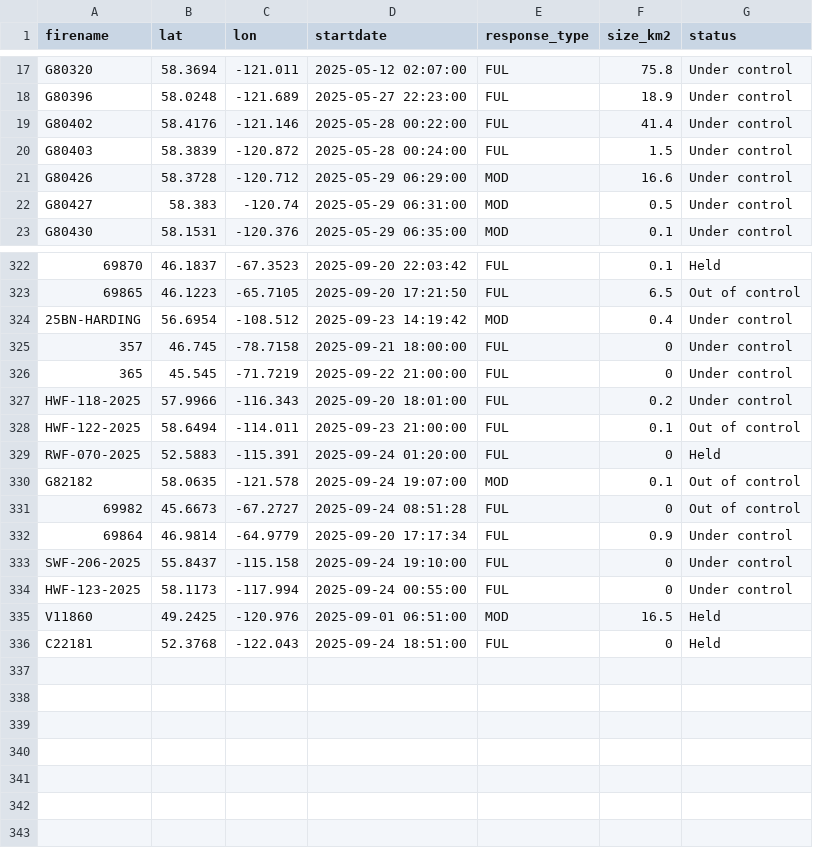
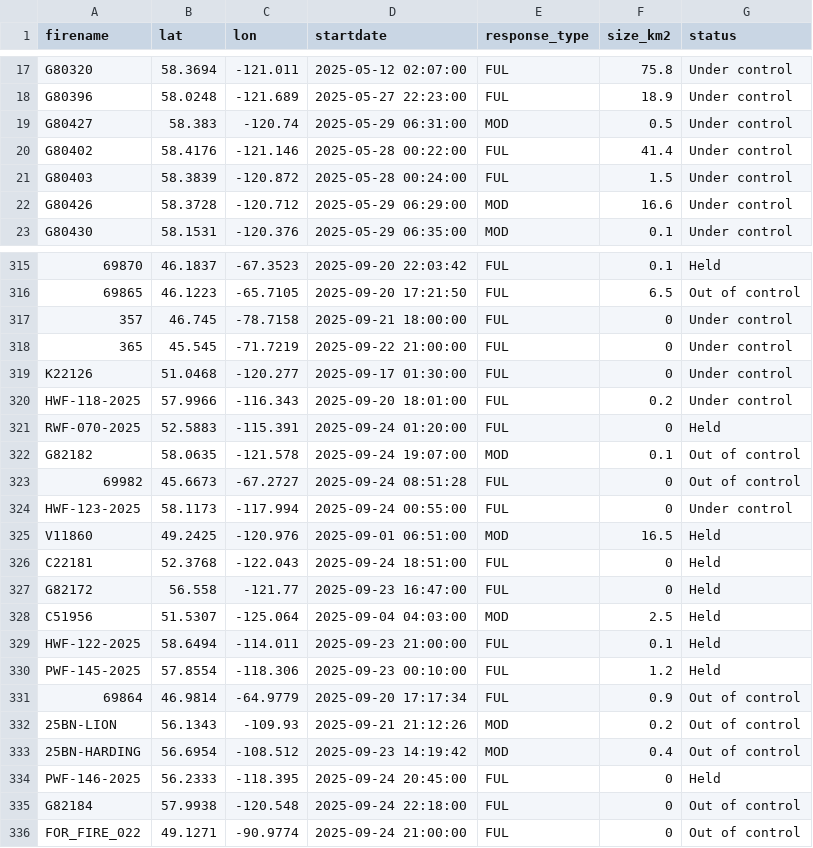
Before and after one commit to vs-postmedia/nat-fire-db-scraper, a CSV file: data/activefires_filtered.csv, drawn as a sheet; only a part is shown, gaps mark what is left out; the diff covers the shown part only.

```diff
--- a/data/activefires_filtered.csv
+++ b/data/activefires_filtered.csv
@@ -18,2 +18,3 @@
  G80396, 58.0248, -121.689, 2025-05-27 22:23:00, FUL,18.9,Under control
+ G80427, 58.383, -120.74, 2025-05-29 06:31:00, MOD,0.5,Under control
  G80402, 58.4176, -121.146, 2025-05-28 00:22:00, FUL,41.4,Under control
@@ -21,3 +22,2 @@
  G80426, 58.3728, -120.712, 2025-05-29 06:29:00, MOD,16.6,Under control
- G80427, 58.383, -120.74, 2025-05-29 06:31:00, MOD,0.5,Under control
  G80430, 58.1531, -120.376, 2025-05-29 06:35:00, MOD,0.1,Under control
@@ -323,7 +316,6 @@
  69865, 46.1223, -65.7105, 2025-09-20 17:21:50, FUL,6.5,Out of control
- 25BN-HARDING, 56.6954, -108.512, 2025-09-23 14:19:42, MOD,0.4,Under control
  357, 46.745, -78.7158, 2025-09-21 18:00:00, FUL,0,Under control
  365, 45.545, -71.7219, 2025-09-22 21:00:00, FUL,0,Under control
+ K22126, 51.0468, -120.277, 2025-09-17 01:30:00, FUL,0,Under control
  HWF-118-2025, 57.9966, -116.343, 2025-09-20 18:01:00, FUL,0.2,Under control
- HWF-122-2025, 58.6494, -114.011, 2025-09-23 21:00:00, FUL,0.1,Out of control
  RWF-070-2025, 52.5883, -115.391, 2025-09-24 01:20:00, FUL,0,Held
@@ -331,4 +323,2 @@
  69982, 45.6673, -67.2727, 2025-09-24 08:51:28, FUL,0,Out of control
- 69864, 46.9814, -64.9779, 2025-09-20 17:17:34, FUL,0.9,Under control
- SWF-206-2025, 55.8437, -115.158, 2025-09-24 19:10:00, FUL,0,Under control
  HWF-123-2025, 58.1173, -117.994, 2025-09-24 00:55:00, FUL,0,Under control
@@ -336 +326,11 @@
  C22181, 52.3768, -122.043, 2025-09-24 18:51:00, FUL,0,Held
+ G82172, 56.558, -121.77, 2025-09-23 16:47:00, FUL,0,Held
+ C51956, 51.5307, -125.064, 2025-09-04 04:03:00, MOD,2.5,Held
+ HWF-122-2025, 58.6494, -114.011, 2025-09-23 21:00:00, FUL,0.1,Held
+ PWF-145-2025, 57.8554, -118.306, 2025-09-23 00:10:00, FUL,1.2,Held
+ 69864, 46.9814, -64.9779, 2025-09-20 17:17:34, FUL,0.9,Out of control
+ 25BN-LION, 56.1343, -109.93, 2025-09-21 21:12:26, MOD,0.2,Out of control
+ 25BN-HARDING, 56.6954, -108.512, 2025-09-23 14:19:42, MOD,0.4,Out of control
+ PWF-146-2025, 56.2333, -118.395, 2025-09-24 20:45:00, FUL,0,Held
+ G82184, 57.9938, -120.548, 2025-09-24 22:18:00, FUL,0,Out of control
+ FOR_FIRE_022, 49.1271, -90.9774, 2025-09-24 21:00:00, FUL,0,Out of control
```
Also changed, not shown: 6 removed rows and 18 moved rows elsewhere in this file.
